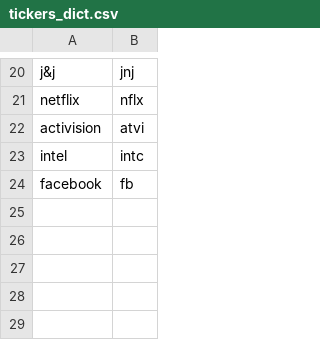
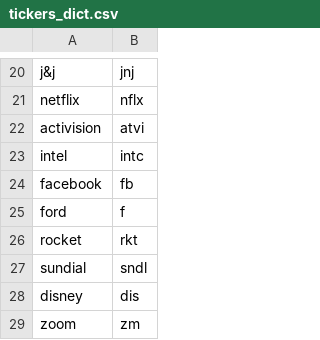
Before and after one commit to emilyzjin/cs229_reddit_stock_analysis, a CSV file: tickers_dict.csv, drawn as a sheet; only a part is shown, gaps mark what is left out.

Commit message:
tickers

```diff
--- a/tickers_dict.csv
+++ b/tickers_dict.csv
@@ -24 +24,6 @@ intel,intc
 facebook,fb
+ford, f
+rocket, rkt
+sundial, sndl
+disney, dis
+zoom, zm
```
Also changed, not shown: 1 other file.
